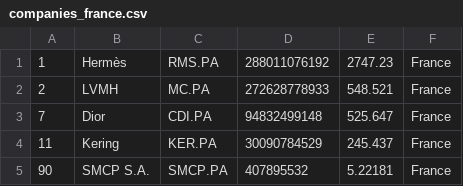
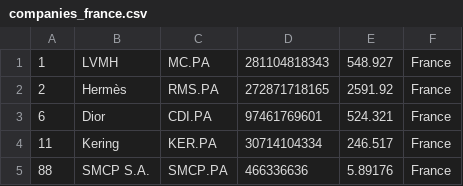
Before and after one commit to richdvarela/merida-june-6-2024, a CSV file: companies_france.csv, drawn as a sheet.

```diff
--- a/companies_france.csv
+++ b/companies_france.csv
@@ -1,5 +1,5 @@
-"1","Hermès","RMS.PA","288011076192","2747.23","France"
-"2","LVMH","MC.PA","272628778933","548.521","France"
-"7","Dior","CDI.PA","94832499148","525.647","France"
-"11","Kering","KER.PA","30090784529","245.437","France"
-"90","SMCP S.A.","SMCP.PA","407895532","5.22181","France"
+"1","LVMH","MC.PA","281104818343","548.927","France"
+"2","Hermès","RMS.PA","272871718165","2591.92","France"
+"6","Dior","CDI.PA","97461769601","524.321","France"
+"11","Kering","KER.PA","30714104334","246.517","France"
+"88","SMCP S.A.","SMCP.PA","466336636","5.89176","France"
```
Also changed, not shown: companies-all.csv, companies_germany.csv, 1 other file.
